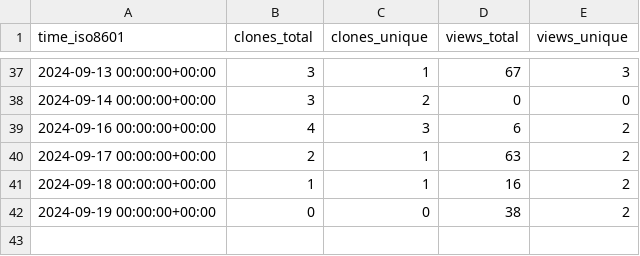
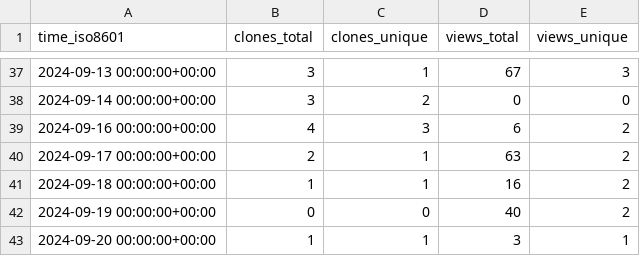
Before and after one commit to pwrliang/RayJoin, a CSV file: pwrliang/RayJoin/ghrs-data/views_clones_aggregate.csv, drawn as a sheet; only a part is shown, gaps mark what is left out.

```diff
--- a/pwrliang/RayJoin/ghrs-data/views_clones_aggregate.csv
+++ b/pwrliang/RayJoin/ghrs-data/views_clones_aggregate.csv
@@ -41,2 +41,3 @@ time_iso8601,clones_total,clones_unique,views_total,views_unique
 2024-09-18 00:00:00+00:00,1,1,16,2
-2024-09-19 00:00:00+00:00,0,0,38,2
+2024-09-19 00:00:00+00:00,0,0,40,2
+2024-09-20 00:00:00+00:00,1,1,3,1
```
Also changed, not shown: 1 other file.
